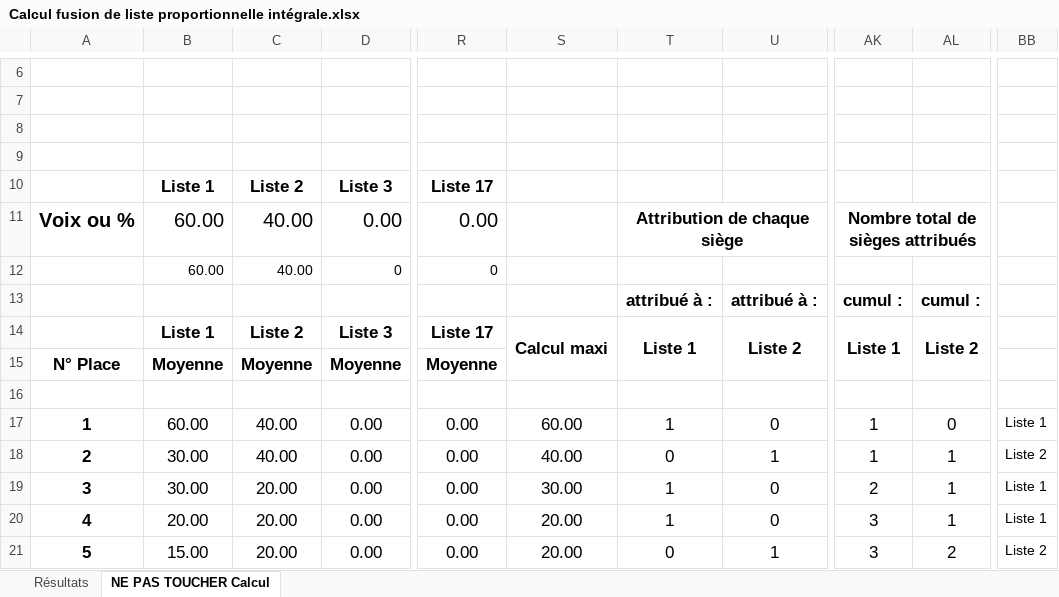
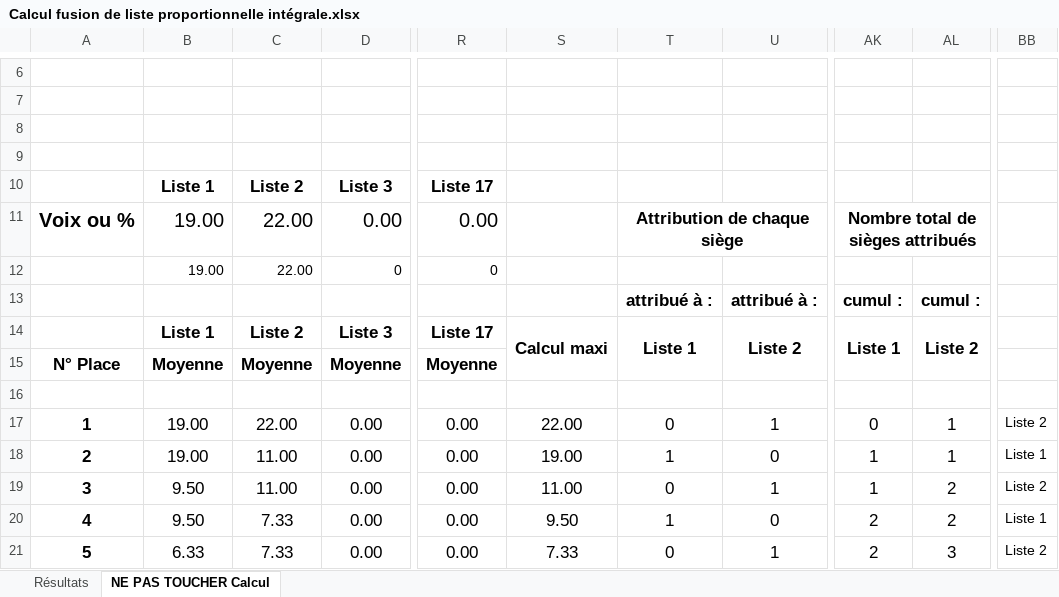
Before and after one commit to RayanC94/election, an Excel workbook: Calcul fusion de liste proportionnelle intégrale.xlsx, sheet NE PAS TOUCHER Calcul, drawn as a sheet; only a part is shown, gaps mark what is left out; values as stored, in another font and other column widths than the file's, no borders; conditional formats not drawn; the diff covers the shown part only; the diff names each change by its address in the sheet, - before the commit and + after, or states it on an @@ line.

```diff
--- a/Calcul fusion de liste proportionnelle intégrale.xlsx (sheet NE PAS TOUCHER Calcul)
+++ b/Calcul fusion de liste proportionnelle intégrale.xlsx (sheet NE PAS TOUCHER Calcul)
-B11:B12: 60.00
+B11:B12: 19.00
-C11:C12: 40.00
+C11:C12: 22.00
-B17: 60.00
+B17: 19.00
-C17: 40.00
+C17: 22.00
-S17: 60.00
+S17: 22.00
-T17: 1
+T17: 0
-U17: 0
+U17: 1
-AK17: 1
+AK17: 0
-AL17: 0
+AL17: 1
-BB17: Liste 1
+BB17: Liste 2
-B18: 30.00
+B18: 19.00
-C18: 40.00
+C18: 11.00
-S18: 40.00
+S18: 19.00
-T18: 0
+T18: 1
-U18: 1
+U18: 0
-BB18: Liste 2
+BB18: Liste 1
-B19: 30.00
+B19: 9.50
-C19: 20.00
+C19: 11.00
-S19: 30.00
+S19: 11.00
-T19: 1
+T19: 0
-U19: 0
+U19: 1
-AK19: 2
+AK19: 1
-AL19:AL20: 1
+AL19:AL20: 2
-BB19: Liste 1
+BB19: Liste 2
-B20: 20.00
+B20: 9.50
-C20:C21: 20.00
+C20:C21: 7.33
-S20: 20.00
+S20: 9.50
-AK20:AK21: 3
+AK20:AK21: 2
-B21: 15.00
+B21: 6.33
-S21: 20.00
+S21: 7.33
-AL21: 2
+AL21: 3
```
Also changed, not shown: 1048 edited cells elsewhere in this sheet, sheet Résultats, formulas that keep their value, 1 other file.
